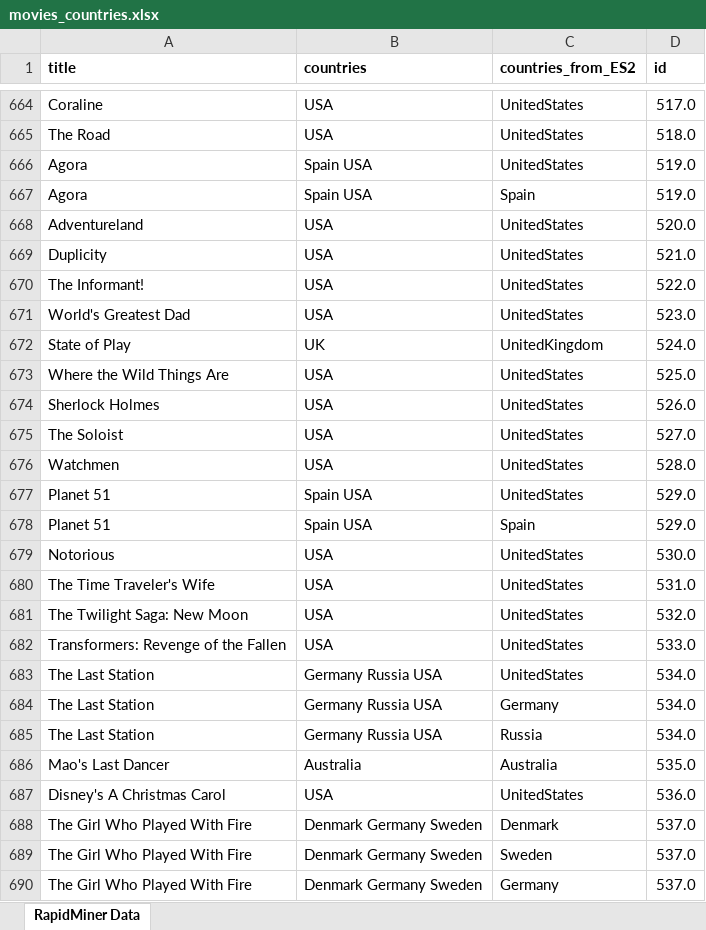
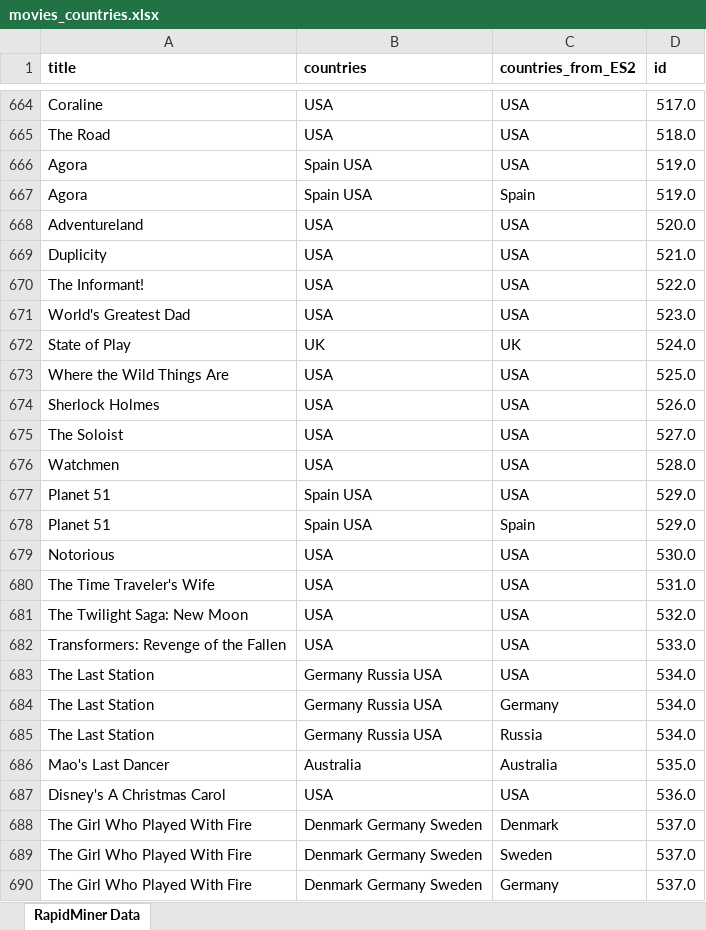
Before and after one commit to MarioFernandes73/FEUP_DAPI, an Excel workbook: data/movies_countries.xlsx, sheet RapidMiner Data, drawn as a sheet; only a part is shown, gaps mark what is left out; values as stored, in another font and other column widths than the file's, no borders; the diff covers the shown part only; the diff names each change by its address in the sheet, - before the commit and + after, or states it on an @@ line.

Commit message:
All data imported

```diff
--- a/data/movies_countries.xlsx (sheet RapidMiner Data)
+++ b/data/movies_countries.xlsx (sheet RapidMiner Data)
-C664:C666 (countries_from_ES2): UnitedStates
+C664:C666 (countries_from_ES2): USA
-C668:C671 (countries_from_ES2): UnitedStates
+C668:C671 (countries_from_ES2): USA
-C672 (countries_from_ES2): UnitedKingdom
+C672 (countries_from_ES2): UK
-C673:C677 (countries_from_ES2): UnitedStates
+C673:C677 (countries_from_ES2): USA
-C679:C683 (countries_from_ES2): UnitedStates
+C679:C683 (countries_from_ES2): USA
-C687 (countries_from_ES2): UnitedStates
+C687 (countries_from_ES2): USA
```
Also changed, not shown: 809 edited cells elsewhere in this sheet, 6 other files.
